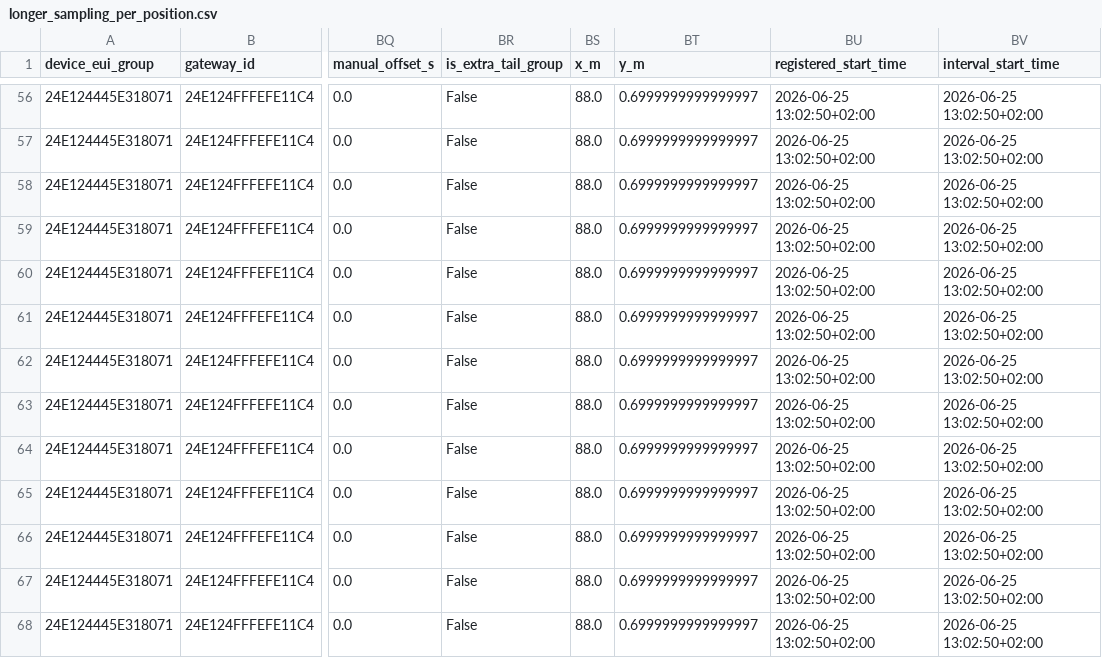
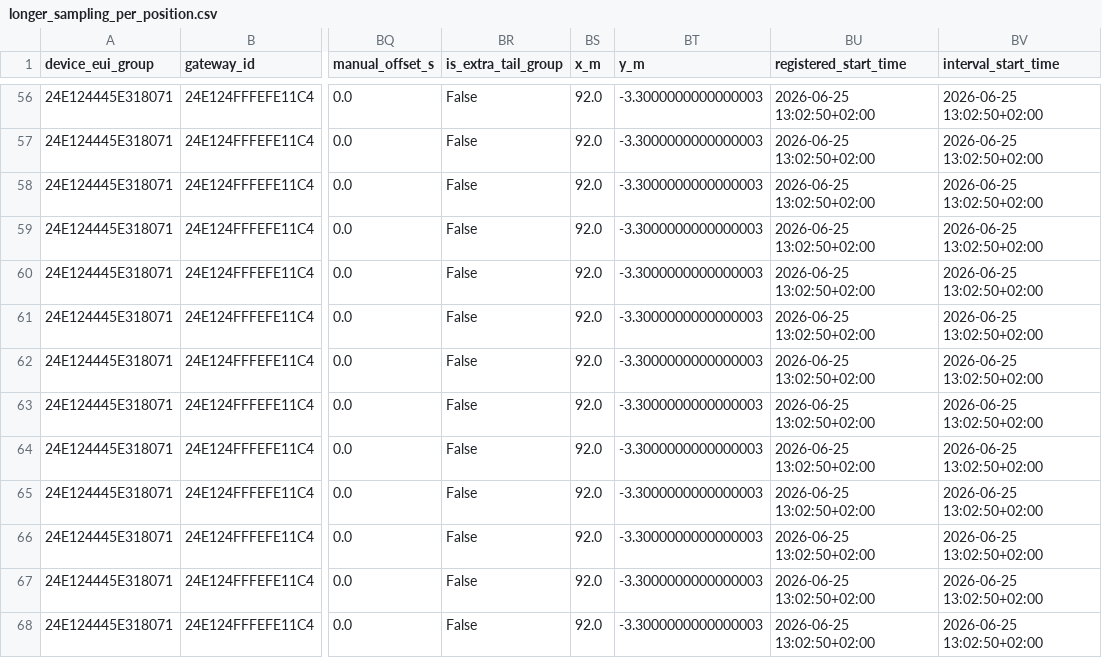
Before and after one commit to Andresfgomez970/LorawanPlacement, a CSV file: outputs/tests_gh_25_06/longer_sampling_per_position.csv, drawn as a sheet; only a part is shown, gaps mark what is left out; the diff covers the shown part only; the diff names each change by its address in the sheet, - before the commit and + after, or states it on an @@ line.

```diff
--- a/outputs/tests_gh_25_06/longer_sampling_per_position.csv
+++ b/outputs/tests_gh_25_06/longer_sampling_per_position.csv
-BS56:BS68 (x_m): 88.0
+BS56:BS68 (x_m): 92.0
-BT56:BT68 (y_m): 0.6999999999999997
+BT56:BT68 (y_m): -3.3000000000000003
```
Also changed, not shown: 72 edited cells elsewhere in this file, outputs/tests_gh_25_06/position_packet_loss_summary.csv, 5 other files.
